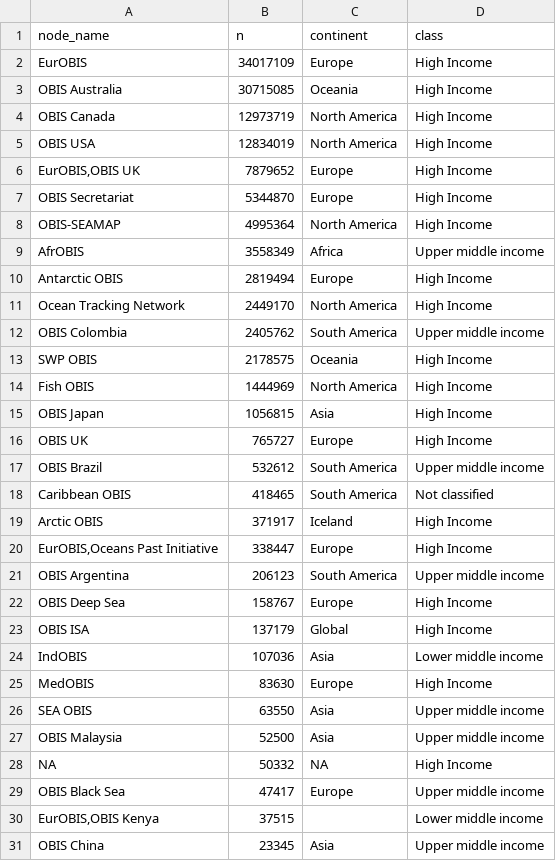
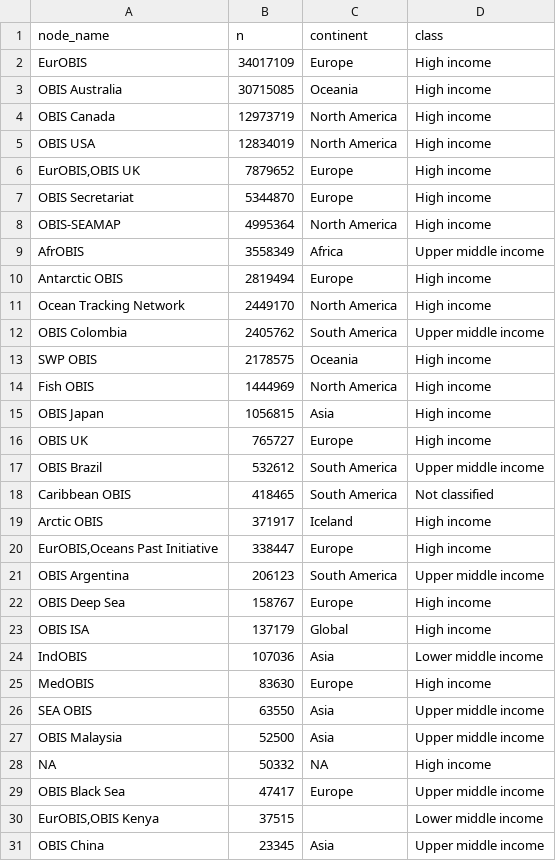
Before and after one commit to milliechapman/obis-data-justice, a CSV file: nodes_obs_classified.csv, drawn as a sheet; only a part is shown; the diff covers the shown part only.

```diff
--- a/nodes_obs_classified.csv
+++ b/nodes_obs_classified.csv
@@ -1,29 +1,29 @@
 node_name,n,continent,class
-EurOBIS,34017109,Europe,High Income
-OBIS Australia,30715085,Oceania,High Income
-OBIS Canada,12973719,North America,High Income
-OBIS USA,12834019,North America,High Income
-"EurOBIS,OBIS UK",7879652,Europe,High Income
-OBIS Secretariat,5344870,Europe,High Income
-OBIS-SEAMAP,4995364,North America,High Income
+EurOBIS,34017109,Europe,High income
+OBIS Australia,30715085,Oceania,High income
+OBIS Canada,12973719,North America,High income
+OBIS USA,12834019,North America,High income
+"EurOBIS,OBIS UK",7879652,Europe,High income
+OBIS Secretariat,5344870,Europe,High income
+OBIS-SEAMAP,4995364,North America,High income
 AfrOBIS,3558349,Africa,Upper middle income
-Antarctic OBIS,2819494,Europe,High Income
-Ocean Tracking Network,2449170,North America,High Income
+Antarctic OBIS,2819494,Europe,High income
+Ocean Tracking Network,2449170,North America,High income
 OBIS Colombia,2405762,South America,Upper middle income
-SWP OBIS,2178575,Oceania,High Income
-Fish OBIS,1444969,North America,High Income
-OBIS Japan,1056815,Asia,High Income
-OBIS UK,765727,Europe,High Income
+SWP OBIS,2178575,Oceania,High income
+Fish OBIS,1444969,North America,High income
+OBIS Japan,1056815,Asia,High income
+OBIS UK,765727,Europe,High income
 OBIS Brazil,532612,South America,Upper middle income
 Caribbean OBIS,418465,South America,Not classified
-Arctic OBIS,371917,Iceland,High Income
-"EurOBIS,Oceans Past Initiative",338447,Europe,High Income
+Arctic OBIS,371917,Iceland,High income
+"EurOBIS,Oceans Past Initiative",338447,Europe,High income
 OBIS Argentina,206123,South America,Upper middle income
-OBIS Deep Sea,158767,Europe,High Income
-OBIS ISA,137179,Global,High Income
+OBIS Deep Sea,158767,Europe,High income
+OBIS ISA,137179,Global,High income
 IndOBIS,107036,Asia,Lower middle income
-MedOBIS,83630,Europe,High Income
+MedOBIS,83630,Europe,High income
 SEA OBIS,63550,Asia,Upper middle income
 OBIS Malaysia,52500,Asia,Upper middle income
-NA,50332,NA,High Income
+NA,50332,NA,High income
 OBIS Black Sea,47417,Europe,Upper middle income
```
Also changed, not shown: 2 edited cells elsewhere in this file, 7 other files.
